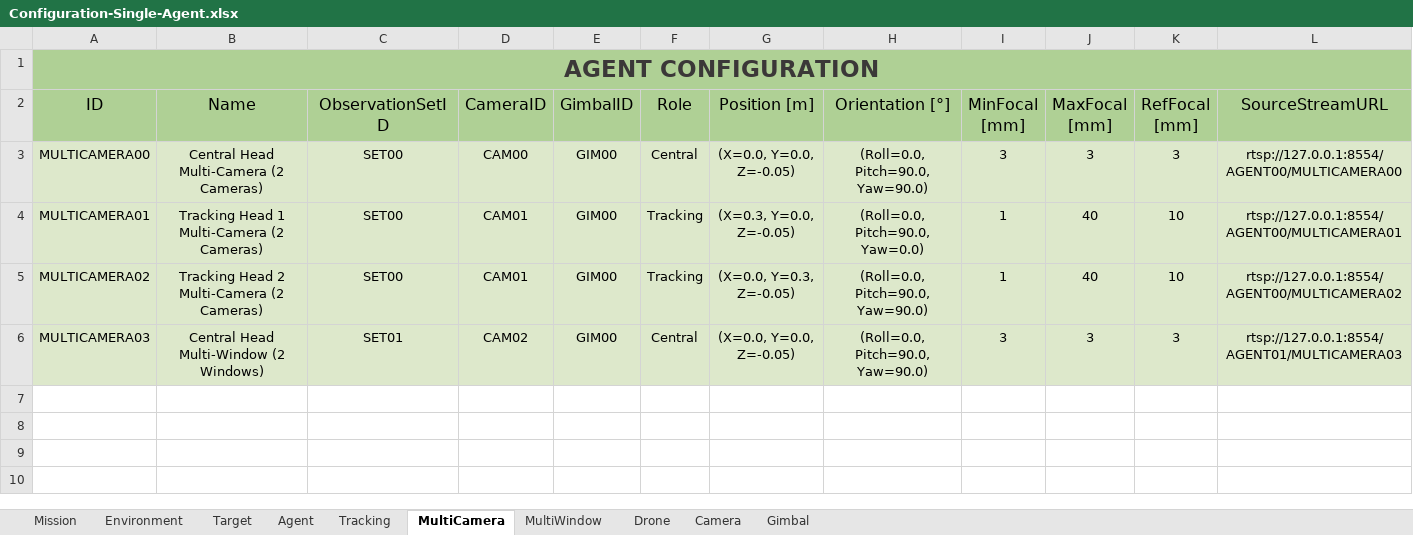
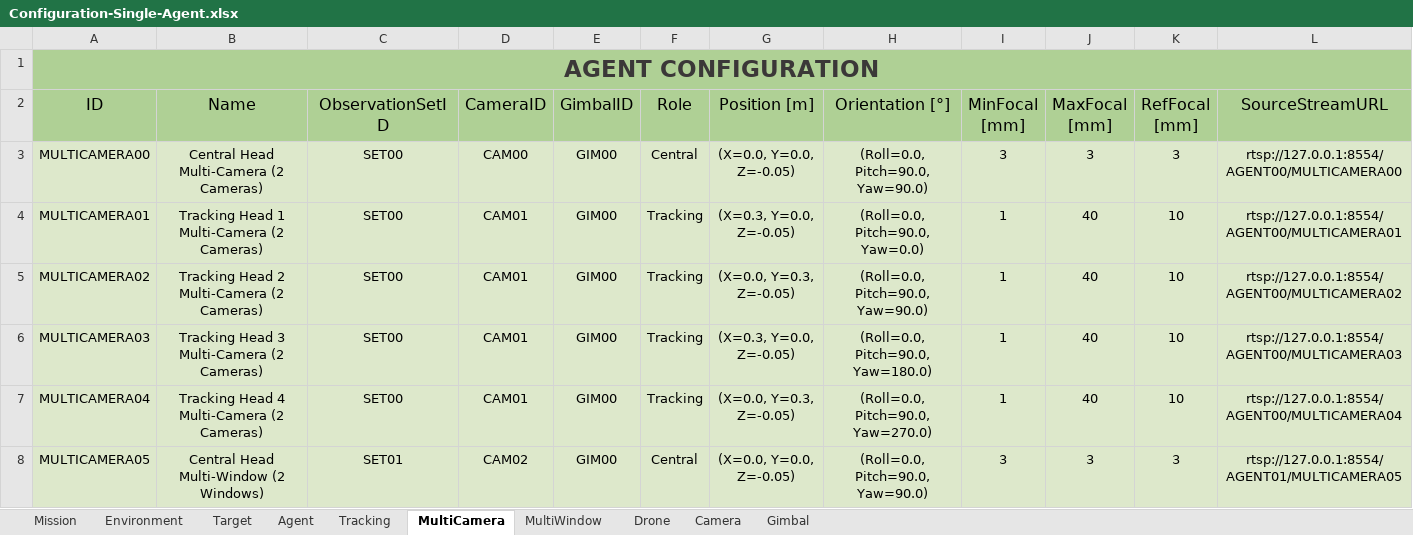
Before and after one commit to JoseLopez36/FlyChams-ROS2, an Excel workbook: src/flychams_common/config/Configuration-Single-Agent.xlsx, sheet MultiCamera, drawn as a sheet; values as stored, in another font and other column widths than the file's, no borders; table styles not drawn; addresses are those after the commit; the diff names each change by its address in the sheet, - before the commit and + after, or states it on an @@ line.

```diff
--- a/src/flychams_common/config/Configuration-Single-Agent.xlsx (sheet MultiCamera)
+++ b/src/flychams_common/config/Configuration-Single-Agent.xlsx (sheet MultiCamera)
+row 6: MULTICAMERA03 | Tracking Head 3 Multi-Camera (2 Cameras) | SET00 | CAM01 | GIM00 | Tracking | (X=0.3, Y=0.0, Z=-0.05) | (Roll=0.0, Pitch=90.0, Yaw=180.0) | 1 | 40 | 10 | rtsp://127.0.0.1:8554/AGENT00/MULTICAMERA03
+row 7: MULTICAMERA04 | Tracking Head 4 Multi-Camera (2 Cameras) | SET00 | CAM01 | GIM00 | Tracking | (X=0.0, Y=0.3, Z=-0.05) | (Roll=0.0, Pitch=90.0, Yaw=270.0) | 1 | 40 | 10 | rtsp://127.0.0.1:8554/AGENT00/MULTICAMERA04
-A8 (ID): MULTICAMERA03
+A8 (ID): MULTICAMERA05
-L8 (SourceStreamURL): rtsp://127.0.0.1:8554/AGENT01/MULTICAMERA03
+L8 (SourceStreamURL): rtsp://127.0.0.1:8554/AGENT01/MULTICAMERA05
```
Also changed, not shown: sheet Target, sheet MultiWindow, sheet Mission, 19 other files.
